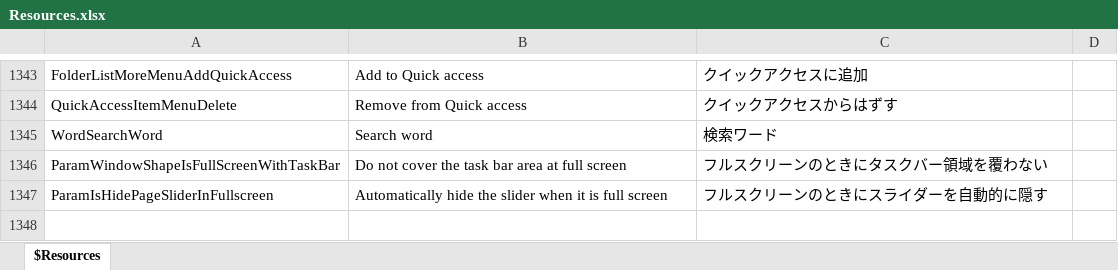
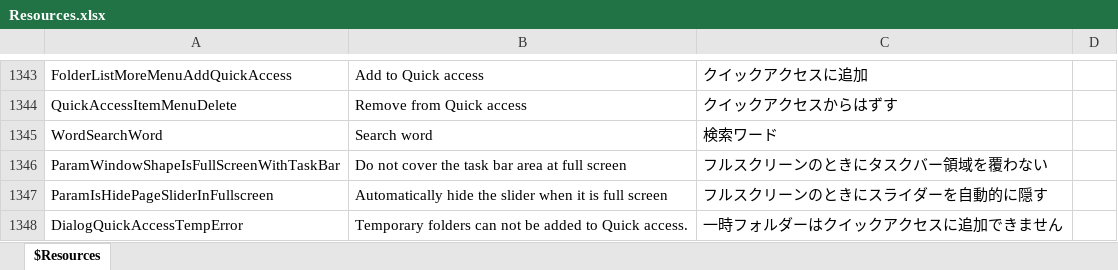
Before and after one commit to karma-sun/neeview, an Excel workbook: Language/Resources.xlsx, sheet $Resources, drawn as a sheet; only a part is shown, gaps mark what is left out; values as stored, in another font and other column widths than the file's, no borders; the diff names each change by its address in the sheet, - before the commit and + after, or states it on an @@ line.

```diff
--- a/Language/Resources.xlsx (sheet $Resources)
+++ b/Language/Resources.xlsx (sheet $Resources)
+row 1348: DialogQuickAccessTempError | Temporary folders can not be added to Quick access. | 一時フォルダーはクイックアクセスに追加できません
```
Also changed, not shown: 4 other files.
